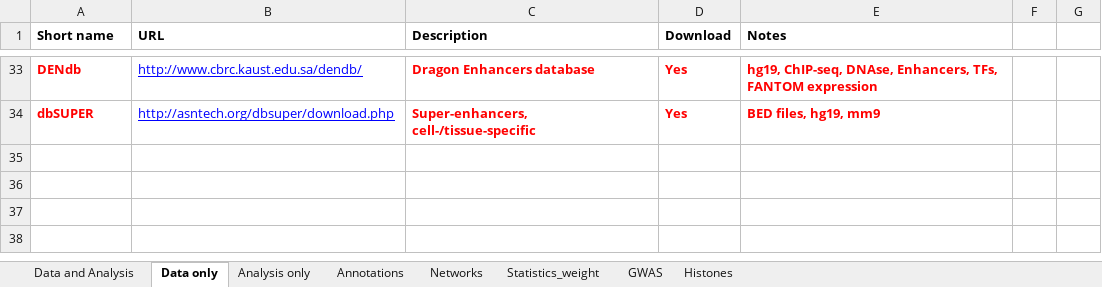
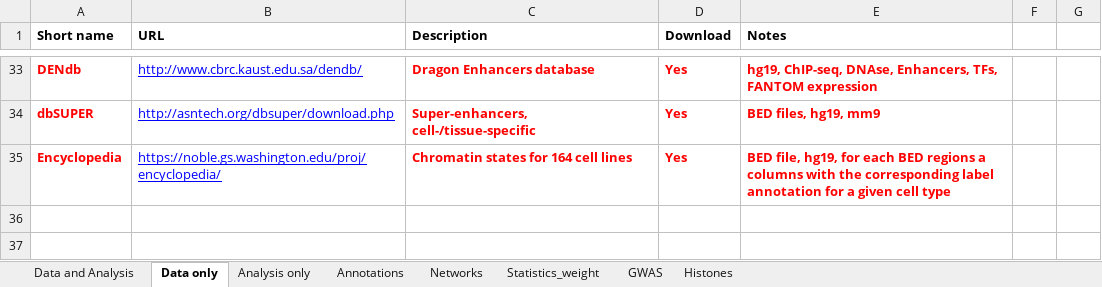
Before and after one commit to mdozmorov/R.genomerunner, an Excel workbook: GenomeRunner.xlsx, sheet Data only, drawn as a sheet; only a part is shown, gaps mark what is left out; the shorter side is filled out with more unchanged rows; values as stored, in another font and other column widths than the file's, no borders; the diff names each change by its address in the sheet, - before the commit and + after, or states it on an @@ line.

Commit message:
Add Encyclopedia

```diff
--- a/GenomeRunner.xlsx (sheet Data only)
+++ b/GenomeRunner.xlsx (sheet Data only)
-row 35: (empty)
+row 35: Encyclopedia | https://noble.gs.washington.edu/proj/encyclopedia/ | Chromatin states for 164 cell lines | Yes | BED file, hg19, for each BED regions a columns with the corresponding label annotation for a given cell type
```
